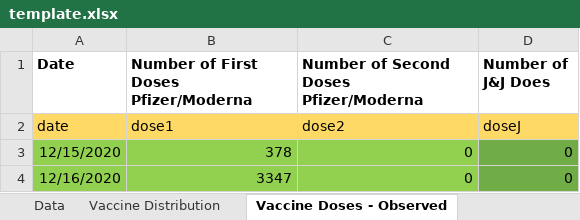
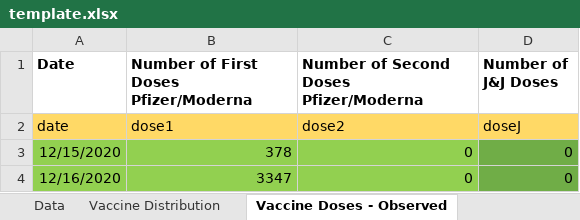
Before and after one commit to LocalEpi/LEMMA, an Excel workbook: template.xlsx, sheet Vaccine Doses - Observed, drawn as a sheet; only a part is shown; values as stored, in another font and other column widths than the file's, no borders; the diff names each change by its address in the sheet, - before the commit and + after, or states it on an @@ line.

Commit message:
new documentation for vaccines and variants

```diff
--- a/template.xlsx (sheet Vaccine Doses - Observed)
+++ b/template.xlsx (sheet Vaccine Doses - Observed)
-D1: Number of J&J Does
+D1: Number of J&J Doses
```
Also changed, not shown: sheet Data, sheet Variants, sheet Parameters with Distributions, 13 other files.
